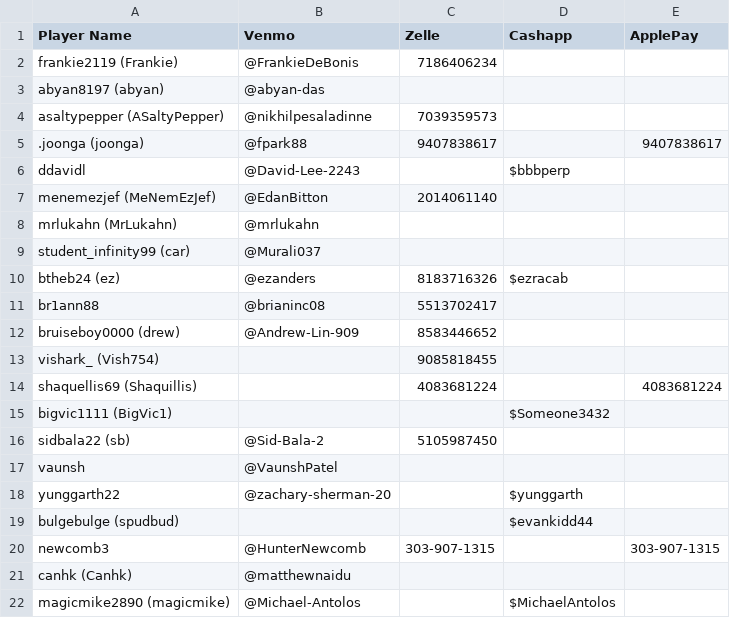
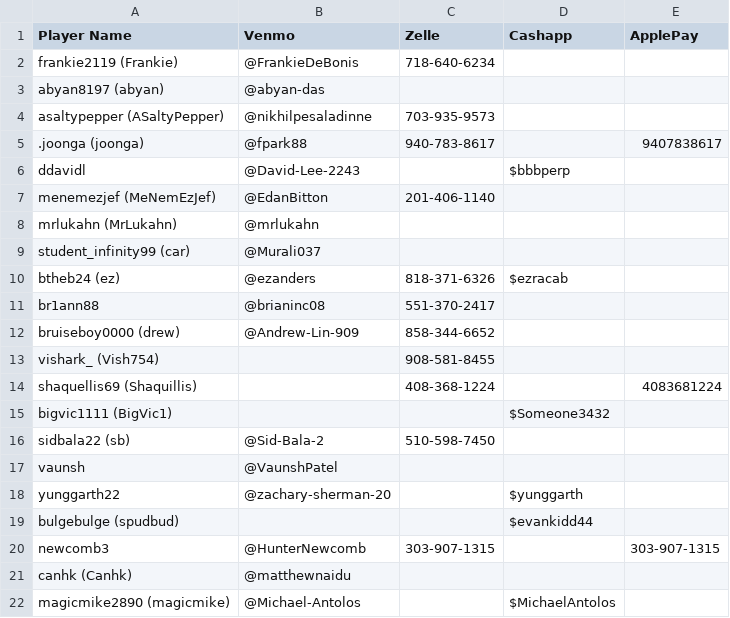
Before and after one commit to PranavK0128/Poker-Ledger-Payout-System, a CSV file: Payment Type/Payment Methods.csv, drawn as a sheet; only a part is shown; the diff covers the shown part only.

```diff
--- a/Payment Type/Payment Methods.csv
+++ b/Payment Type/Payment Methods.csv
@@ -1,17 +1,17 @@
 Player Name,Venmo,Zelle,Cashapp,ApplePay
-frankie2119 (Frankie),@FrankieDeBonis,7186406234,,
+frankie2119 (Frankie),@FrankieDeBonis,718-640-6234,,
 abyan8197 (abyan),@abyan-das,,,
-asaltypepper (ASaltyPepper),@nikhilpesaladinne,7039359573,,
-.joonga (joonga),@fpark88,9407838617,,9407838617
+asaltypepper (ASaltyPepper),@nikhilpesaladinne,703-935-9573,,
+.joonga (joonga),@fpark88,940-783-8617,,9407838617
 ddavidl,@David-Lee-2243,,$bbbperp,
-menemezjef (MeNemEzJef),@EdanBitton,2014061140,,
+menemezjef (MeNemEzJef),@EdanBitton,201-406-1140,,
 mrlukahn (MrLukahn),@mrlukahn,,,
 student_infinity99 (car),@Murali037,,,
-btheb24 (ez),@ezanders,8183716326,$ezracab,
-br1ann88,@brianinc08,5513702417,,
-bruiseboy0000 (drew),@Andrew-Lin-909,8583446652,,
-vishark_ (Vish754),,9085818455,,
-shaquellis69 (Shaquillis),,4083681224,,4083681224
+btheb24 (ez),@ezanders,818-371-6326,$ezracab,
+br1ann88,@brianinc08,551-370-2417,,
+bruiseboy0000 (drew),@Andrew-Lin-909,858-344-6652,,
+vishark_ (Vish754),,908-581-8455,,
+shaquellis69 (Shaquillis),,408-368-1224,,4083681224
 bigvic1111 (BigVic1),,,$Someone3432,
-sidbala22 (sb),@Sid-Bala-2,5105987450,,
+sidbala22 (sb),@Sid-Bala-2,510-598-7450,,
 vaunsh,@VaunshPatel,,,
```
Also changed, not shown: 2 added rows and 14 edited cells elsewhere in this file, 4 other files.
